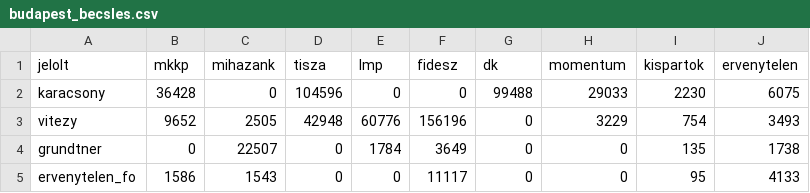
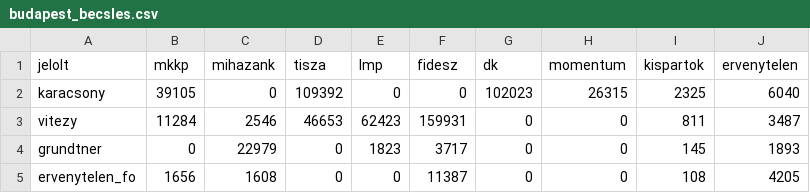
Before and after one commit to korenmiklos/fovaros2024, a CSV file: data/2024/budapest_becsles.csv, drawn as a sheet.

```diff
--- a/data/2024/budapest_becsles.csv
+++ b/data/2024/budapest_becsles.csv
@@ -1,5 +1,5 @@
 jelolt,mkkp,mihazank,tisza,lmp,fidesz,dk,momentum,kispartok,ervenytelen
-karacsony,36428,0,104596,0,0,99488,29033,2230,6075
-vitezy,9652,2505,42948,60776,156196,0,3229,754,3493
-grundtner,0,22507,0,1784,3649,0,0,135,1738
-ervenytelen_fo,1586,1543,0,0,11117,0,0,95,4133
+karacsony,39105,0,109392,0,0,102023,26315,2325,6040
+vitezy,11284,2546,46653,62423,159931,0,0,811,3487
+grundtner,0,22979,0,1823,3717,0,0,145,1893
+ervenytelen_fo,1656,1608,0,0,11387,0,0,108,4205
```
Also changed, not shown: data/2024/budapest_party_list.csv, data/2024/fopolgarmester.csv, 5 other files.
